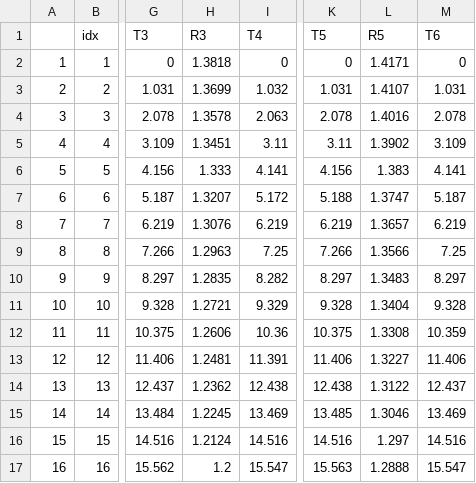
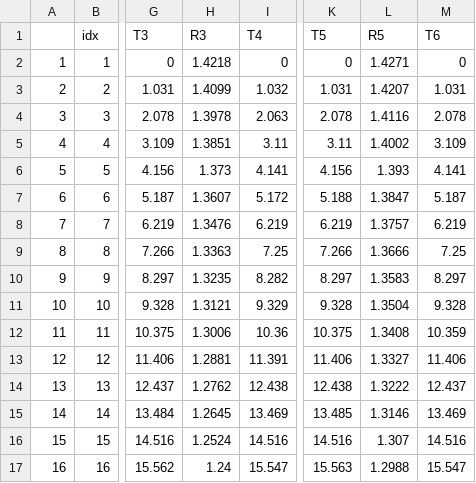
Before and after one commit to zrthxn/molbiolab, a CSV file: data/kinetics_MasineAli.csv, drawn as a sheet; only a part is shown, gaps mark what is left out; the diff covers the shown part only; the diff names each change by its address in the sheet, - before the commit and + after, or states it on an @@ line.

```diff
--- a/data/kinetics_MasineAli.csv
+++ b/data/kinetics_MasineAli.csv
-H2 (R3): 1.3818
+H2 (R3): 1.4218
-L2 (R5): 1.4171
+L2 (R5): 1.4271
-H3 (R3): 1.3699
+H3 (R3): 1.4099
-L3 (R5): 1.4107
+L3 (R5): 1.4207
-H4 (R3): 1.3578
+H4 (R3): 1.3978
-L4 (R5): 1.4016
+L4 (R5): 1.4116
-H5 (R3): 1.3451
+H5 (R3): 1.3851
-L5 (R5): 1.3902
+L5 (R5): 1.4002
-H6 (R3): 1.333
+H6 (R3): 1.373
-L6 (R5): 1.383
+L6 (R5): 1.393
-H7 (R3): 1.3207
+H7 (R3): 1.3607
-L7 (R5): 1.3747
+L7 (R5): 1.3847
-H8 (R3): 1.3076
+H8 (R3): 1.3476
-L8 (R5): 1.3657
+L8 (R5): 1.3757
-H9 (R3): 1.2963
+H9 (R3): 1.3363
-L9 (R5): 1.3566
+L9 (R5): 1.3666
-H10 (R3): 1.2835
+H10 (R3): 1.3235
-L10 (R5): 1.3483
+L10 (R5): 1.3583
-H11 (R3): 1.2721
+H11 (R3): 1.3121
-L11 (R5): 1.3404
+L11 (R5): 1.3504
-H12 (R3): 1.2606
+H12 (R3): 1.3006
-L12 (R5): 1.3308
+L12 (R5): 1.3408
-H13 (R3): 1.2481
+H13 (R3): 1.2881
-L13 (R5): 1.3227
+L13 (R5): 1.3327
-H14 (R3): 1.2362
+H14 (R3): 1.2762
-L14 (R5): 1.3122
+L14 (R5): 1.3222
-H15 (R3): 1.2245
+H15 (R3): 1.2645
-L15 (R5): 1.3046
+L15 (R5): 1.3146
-H16 (R3): 1.2124
+H16 (R3): 1.2524
-L16 (R5): 1.297
+L16 (R5): 1.307
-H17 (R3): 1.2
+H17 (R3): 1.24
-L17 (R5): 1.2888
+L17 (R5): 1.2988
```
Also changed, not shown: 88 edited cells elsewhere in this file, 18 other files.
